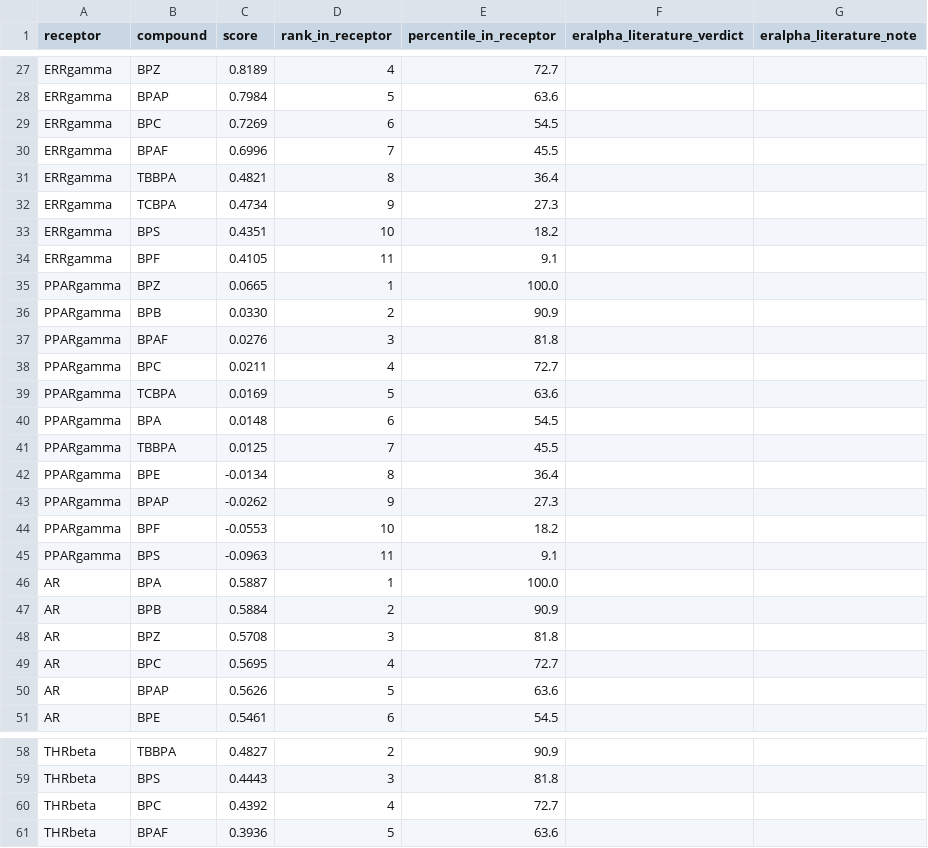
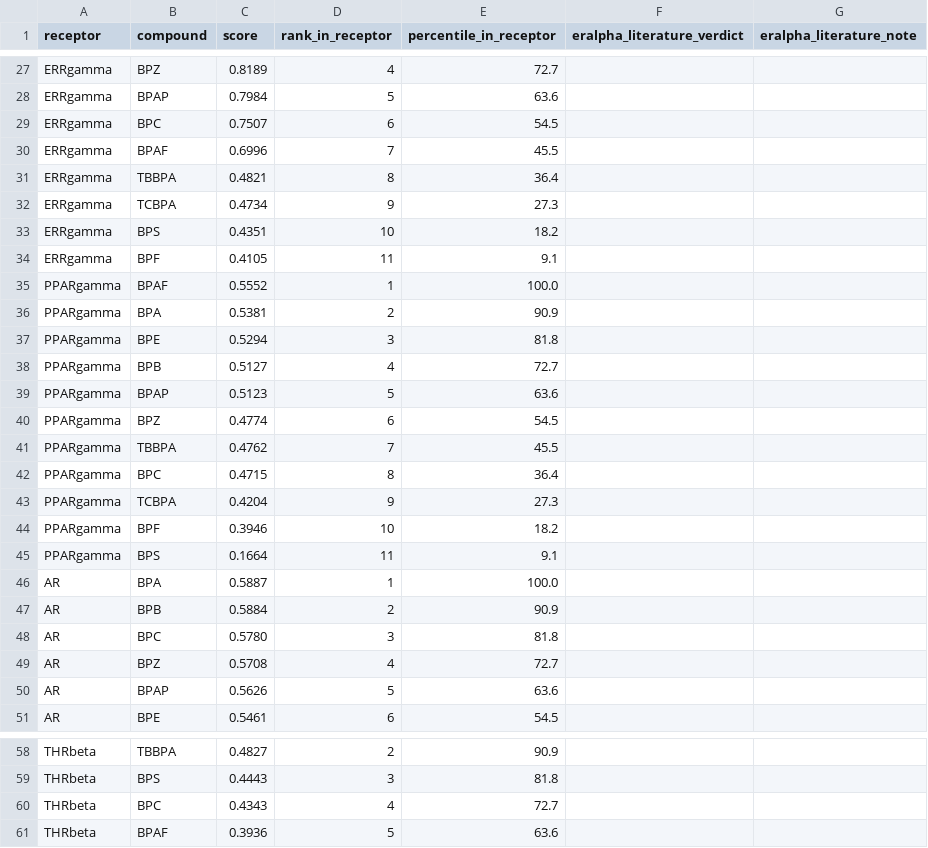
Before and after one commit to ryuunderground/regvelo_etc, a CSV file: bpa_panel/results_ranked.csv, drawn as a sheet; only a part is shown, gaps mark what is left out; the diff covers the shown part only.

```diff
--- a/bpa_panel/results_ranked.csv
+++ b/bpa_panel/results_ranked.csv
@@ -28,3 +28,3 @@ ERRgamma,BPZ,0.8189,4,72.7,,
 ERRgamma,BPAP,0.7984,5,63.6,,
-ERRgamma,BPC,0.7269,6,54.5,,
+ERRgamma,BPC,0.7507,6,54.5,,
 ERRgamma,BPAF,0.6996,7,45.5,,
@@ -34,17 +34,17 @@ ERRgamma,BPS,0.4351,10,18.2,,
 ERRgamma,BPF,0.4105,11,9.1,,
-PPARgamma,BPZ,0.0665,1,100.0,,
-PPARgamma,BPB,0.0330,2,90.9,,
-PPARgamma,BPAF,0.0276,3,81.8,,
-PPARgamma,BPC,0.0211,4,72.7,,
-PPARgamma,TCBPA,0.0169,5,63.6,,
-PPARgamma,BPA,0.0148,6,54.5,,
-PPARgamma,TBBPA,0.0125,7,45.5,,
-PPARgamma,BPE,-0.0134,8,36.4,,
-PPARgamma,BPAP,-0.0262,9,27.3,,
-PPARgamma,BPF,-0.0553,10,18.2,,
-PPARgamma,BPS,-0.0963,11,9.1,,
+PPARgamma,BPAF,0.5552,1,100.0,,
+PPARgamma,BPA,0.5381,2,90.9,,
+PPARgamma,BPE,0.5294,3,81.8,,
+PPARgamma,BPB,0.5127,4,72.7,,
+PPARgamma,BPAP,0.5123,5,63.6,,
+PPARgamma,BPZ,0.4774,6,54.5,,
+PPARgamma,TBBPA,0.4762,7,45.5,,
+PPARgamma,BPC,0.4715,8,36.4,,
+PPARgamma,TCBPA,0.4204,9,27.3,,
+PPARgamma,BPF,0.3946,10,18.2,,
+PPARgamma,BPS,0.1664,11,9.1,,
 AR,BPA,0.5887,1,100.0,,
 AR,BPB,0.5884,2,90.9,,
-AR,BPZ,0.5708,3,81.8,,
-AR,BPC,0.5695,4,72.7,,
+AR,BPC,0.5780,3,81.8,,
+AR,BPZ,0.5708,4,72.7,,
 AR,BPAP,0.5626,5,63.6,,
@@ -59,3 +59,3 @@ THRbeta,TBBPA,0.4827,2,90.9,,
 THRbeta,BPS,0.4443,3,81.8,,
-THRbeta,BPC,0.4392,4,72.7,,
+THRbeta,BPC,0.4343,4,72.7,,
 THRbeta,BPAF,0.3936,5,63.6,,
```
Also changed, not shown: 2 added rows, 2 removed rows and 60 edited cells elsewhere in this file, bpa_panel/results_scores.csv, bpa_panel/score_matrix.csv, 5 other files.
